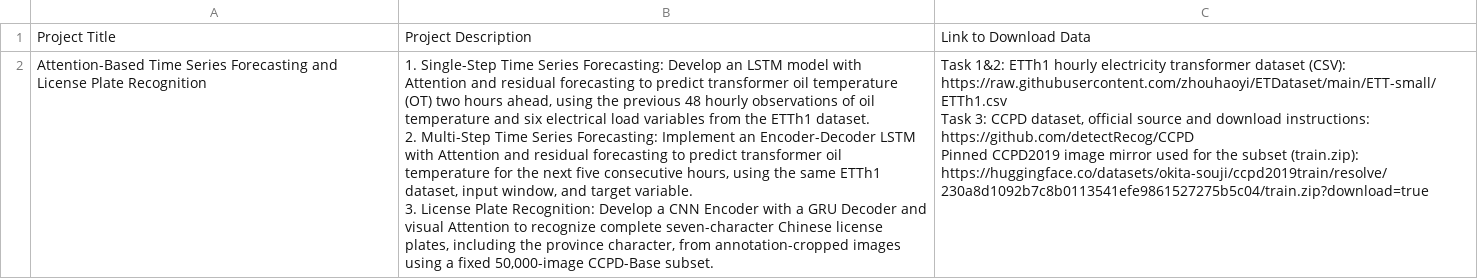
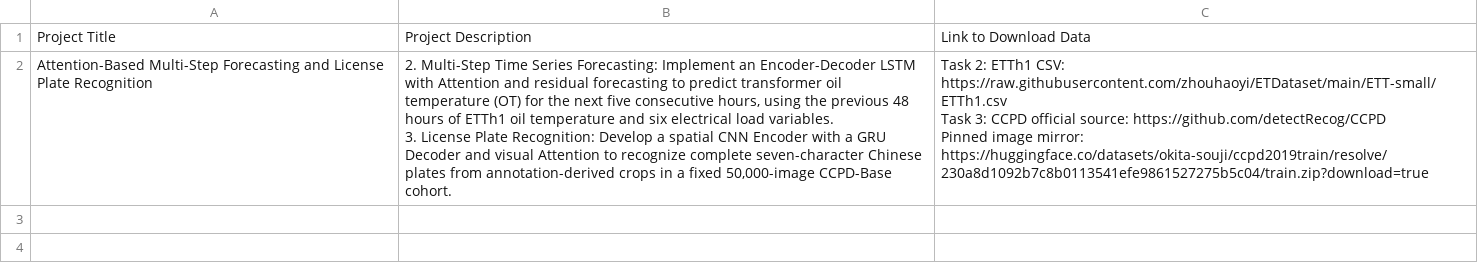
Before and after one commit to HelcurtLordno1/DeepLearning_final, a CSV file: report/project_information.csv, drawn as a sheet; removed rows and columns are numbered as before the commit, all else as after; ↵ is a line break in a cell; the diff names each change by its address in the sheet, - before the commit and + after, or states it on an @@ line.

```diff
--- a/report/project_information.csv
+++ b/report/project_information.csv
-row 2: Attention-Based Time Series Forecasting and License Plate Recognition | 1. Single-Step Time Series Forecasting: Develop an LSTM model with Attention and residual forecasting to predict transformer oil temperature (OT) two hours ahead, using the previous 48 hourly observations of oil temperature and six electrical load variables from the ETTh1 dataset. ↵ 2. Multi-Step Time Series Forecasting: Implement an Encoder-Decoder LSTM with Attention and residual forecasting to predict transformer oil temperature for the next five consecutive hours, using the same ETTh1 dataset, input window, and target variable. ↵ 3. License Plate Recognition: Develop a CNN Encoder with a GRU Decoder and visual Attention to recognize complete seven-character Chinese license plates, including the province character, from annotation-cropped images using a fixed 50,000-image CCPD-Base subset. | Task 1&2: ETTh1 hourly electricity transformer dataset (CSV): https://raw.githubusercontent.com/zhouhaoyi/ETDataset/main/ETT-small/ETTh1.csv ↵ Task 3: CCPD dataset, official source and download instructions: https://github.com/detectRecog/CCPD ↵ Pinned CCPD2019 image mirror used for the subset (train.zip): https://huggingface.co/datasets/okita-souji/ccpd2019train/resolve/230a8d1092b7c8b0113541efe9861527275b5c04/train.zip?download=true
+row 2: Attention-Based Multi-Step Forecasting and License Plate Recognition | 2. Multi-Step Time Series Forecasting: Implement an Encoder-Decoder LSTM with Attention and residual forecasting to predict transformer oil temperature (OT) for the next five consecutive hours, using the previous 48 hours of ETTh1 oil temperature and six electrical load variables. ↵ 3. License Plate Recognition: Develop a spatial CNN Encoder with a GRU Decoder and visual Attention to recognize complete seven-character Chinese plates from annotation-derived crops in a fixed 50,000-image CCPD-Base cohort. | Task 2: ETTh1 CSV: https://raw.githubusercontent.com/zhouhaoyi/ETDataset/main/ETT-small/ETTh1.csv ↵ Task 3: CCPD official source: https://github.com/detectRecog/CCPD ↵ Pinned image mirror: https://huggingface.co/datasets/okita-souji/ccpd2019train/resolve/230a8d1092b7c8b0113541efe9861527275b5c04/train.zip?download=true
```
Also changed, not shown: report/benchmark/selected_models_seed_summary.csv, report/benchmark/selected_models_three_seeds.csv, 46 other files.
